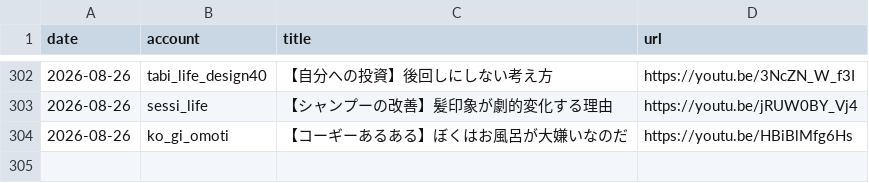
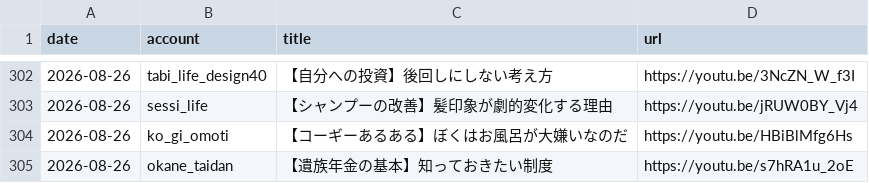
Before and after one commit to iseise0226/sns-automation, a CSV file: data/post_log.csv, drawn as a sheet; only a part is shown, gaps mark what is left out; the diff names each change by its address in the sheet, - before the commit and + after, or states it on an @@ line.

Commit message:
chore: WF6 topic progress - okane_taidan

```diff
--- a/data/post_log.csv
+++ b/data/post_log.csv
+row 305: 2026-08-26 | okane_taidan | 【遺族年金の基本】知っておきたい制度 | https://youtu.be/s7hRA1u_2oE
```
Also changed, not shown: 1 other file.
